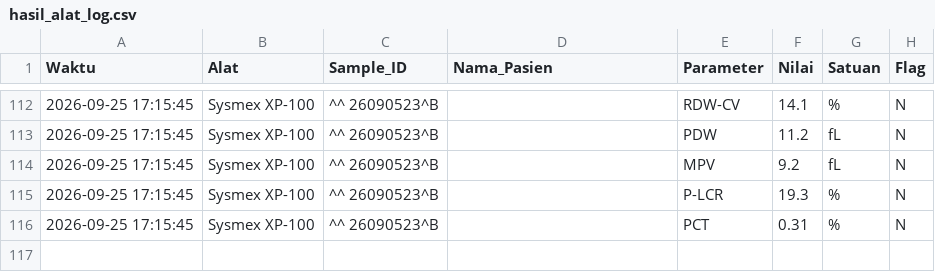
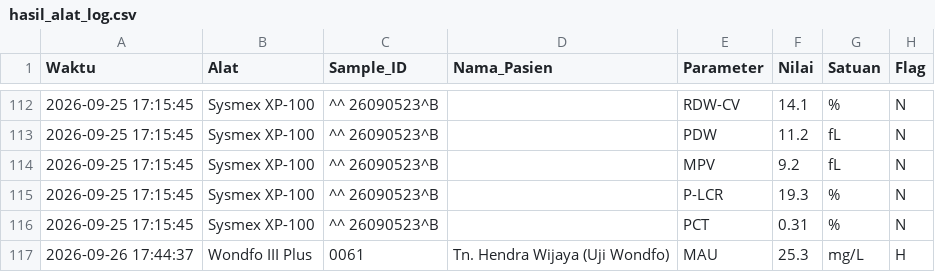
Before and after one commit to Fadzkal/laboratorium-medis-utama, a CSV file: bridge/logs/hasil_alat_log.csv, drawn as a sheet; only a part is shown, gaps mark what is left out.

```diff
--- a/bridge/logs/hasil_alat_log.csv
+++ b/bridge/logs/hasil_alat_log.csv
@@ -116 +116,2 @@ Waktu,Alat,Sample_ID,Nama_Pasien,Parameter,Nilai,Satuan,Flag
 2026-09-25 17:15:45,Sysmex XP-100,^^       26090523^B,,PCT,0.31,%,N
+2026-09-26 17:44:37,Wondfo III Plus,0061,Tn. Hendra Wijaya (Uji Wondfo),MAU,25.3,mg/L,H
```
Also changed, not shown: 4 other files.
